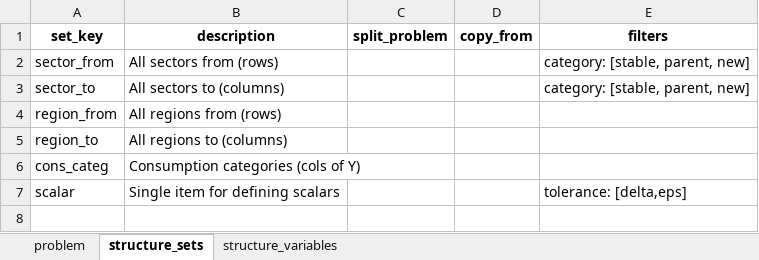
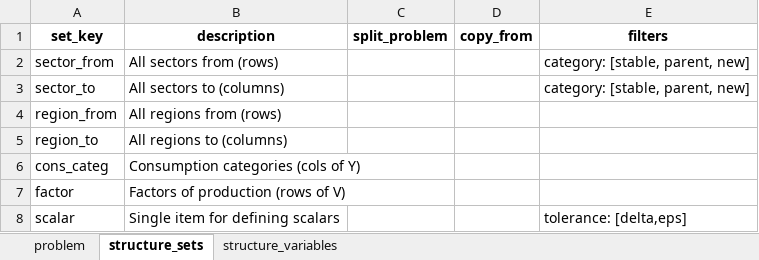
Before and after one commit to it-is-me-mario/MARIO, an Excel workbook: mario/tools/cvxlab/Split_sectors/model_settings.xlsx, sheet structure_sets, drawn as a sheet; values as stored, in another font and other column widths than the file's, no borders; the diff names each change by its address in the sheet, - before the commit and + after, or states it on an @@ line.

Commit message:
2 changes: created AUSteel cvxlab model + Factors of production in Split_sectors
New "default_settings" for cvxlab models: AuSteel, also fixing the db reading part of models.py.
In Split_sector problems now it is possible to define V on multiple rows, the set Factor of Production now is present.

```diff
--- a/mario/tools/cvxlab/Split_sectors/model_settings.xlsx (sheet structure_sets)
+++ b/mario/tools/cvxlab/Split_sectors/model_settings.xlsx (sheet structure_sets)
+row 7: factor | Factors of production (rows of V)
```
Also changed, not shown: sheet structure_variables, sheet problem, mario/tools/cvxlab/Split_sectors/mapping.xlsx, 5 other files.
